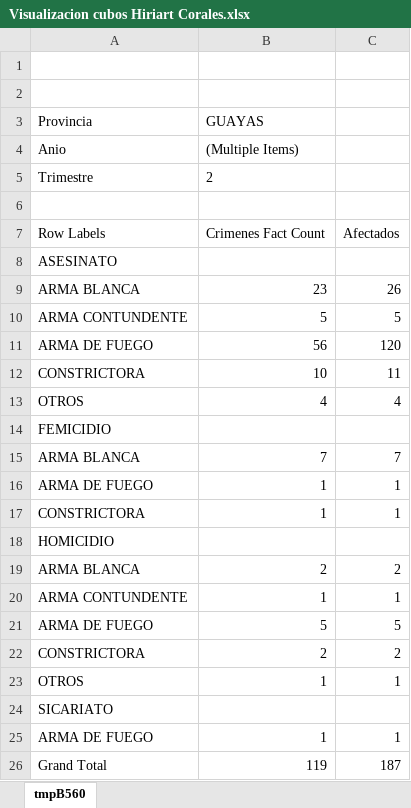
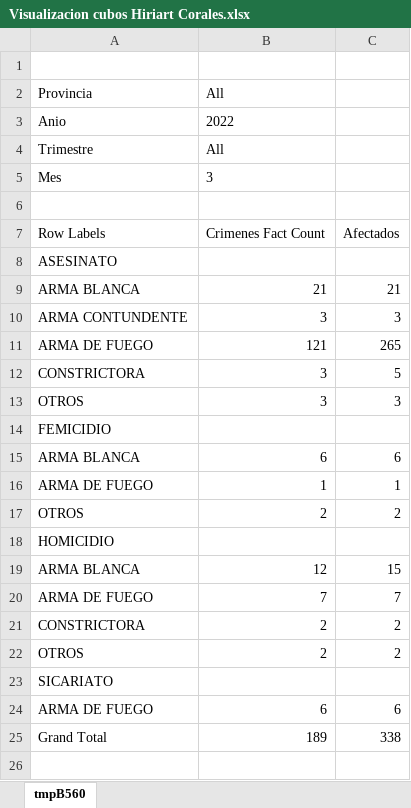
Before and after one commit to Diego-Hiriart/Proyecto-BI-Hiriart-Corales, an Excel workbook: Visualizacion cubos Hiriart Corales.xlsx, sheet tmpB560, drawn as a sheet; values as stored, in another font and other column widths than the file's, no borders; charts and pictures not drawn; removed rows and columns are numbered as before the commit, all else as after; the diff names each change by its address in the sheet, - before the commit and + after, or states it on an @@ line.

Commit message:
Update Visualizacion cubos Hiriart Corales.xlsx

```diff
--- a/Visualizacion cubos Hiriart Corales.xlsx (sheet tmpB560)
+++ b/Visualizacion cubos Hiriart Corales.xlsx (sheet tmpB560)
-row 2: (empty)
-B2: GUAYAS
+B2: All
-B3 (All): (Multiple Items)
+B3 (All): 2022
-B4 (All): 2
+B4 (All): All
+row 5: Mes | 3
-B9 (All): 23
+B9 (All): 21
-C9: 26
+C9: 21
-B10 (All): 5
+B10 (All): 3
-C10: 5
+C10: 3
-B11 (All): 56
+B11 (All): 121
-C11: 120
+C11: 265
-B12 (All): 10
+B12 (All): 3
-C12: 11
+C12: 5
-B13 (All): 4
+B13 (All): 3
-C13: 4
+C13: 3
-B15 (All): 7
+B15 (All): 6
-C15: 7
+C15: 6
-row 17: CONSTRICTORA | 1 | 1
+row 17: OTROS | 2 | 2
-B19 (All): 2
+B19 (All): 12
-C19: 2
+C19: 15
-row 20: ARMA CONTUNDENTE | 1 | 1
-B20 (All): 5
+B20 (All): 7
-C20: 5
+C20: 7
-B22 (All): 1
+B22 (All): 2
-C22: 1
+C22: 2
-B24 (All): 1
+B24 (All): 6
-C24: 1
+C24: 6
-B25 (All): 119
+B25 (All): 189
-C25: 187
+C25: 338
```
Also changed, not shown: charts or pictures.
